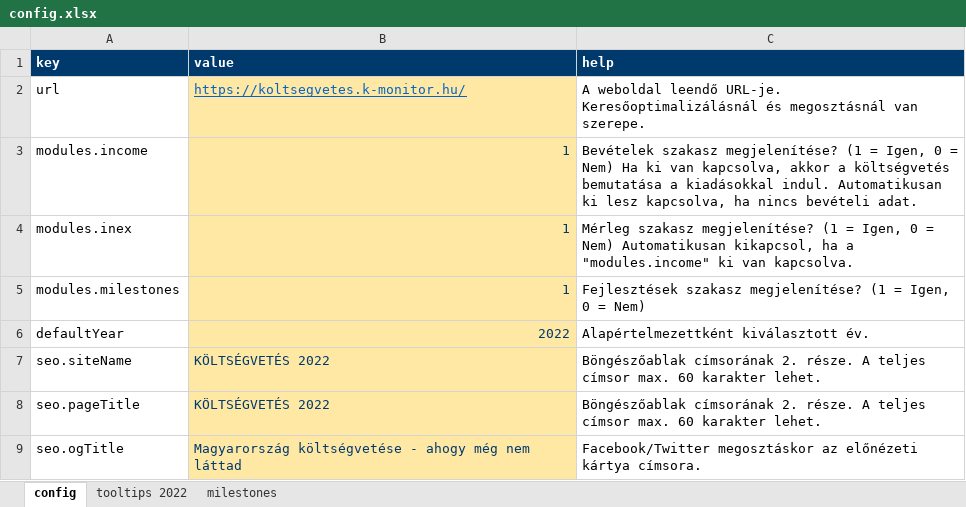
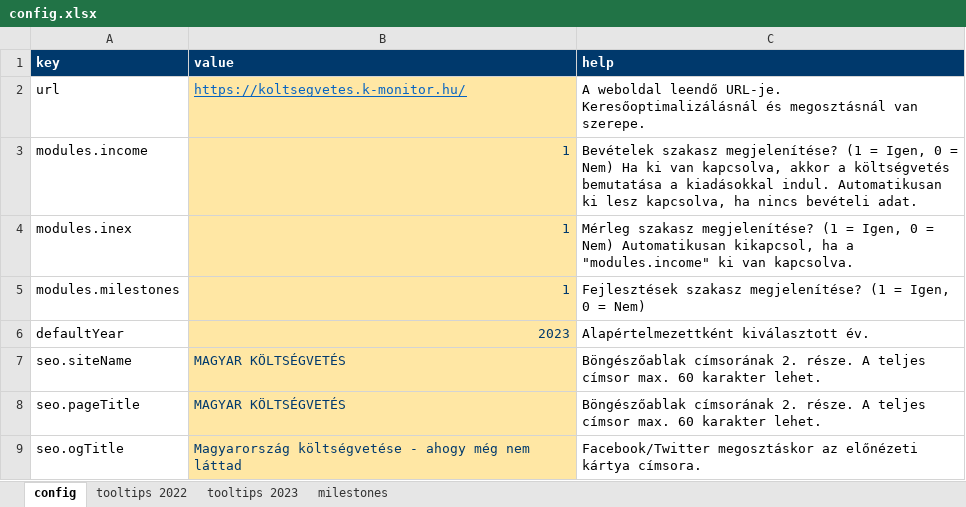
Before and after one commit to k-monitor/onkormanyzati-koltsegvetes-v2, an Excel workbook: input/config.xlsx, sheet config, drawn as a sheet; only a part is shown; values as stored, in another font and other column widths than the file's, no borders; the diff covers the shown part only; the diff names each change by its address in the sheet, - before the commit and + after, or states it on an @@ line.

```diff
--- a/input/config.xlsx (sheet config)
+++ b/input/config.xlsx (sheet config)
+sheet tab: tooltips 2023
-B6 (value): 2022
+B6 (value): 2023
-B7:B8 (value): KÖLTSÉGVETÉS 2022
+B7:B8 (value): MAGYAR KÖLTSÉGVETÉS
```
Also changed, not shown: 7 edited cells elsewhere in this sheet, sheet milestones, sheet tooltips 2022, input/budget.xlsx, 2 other files.
